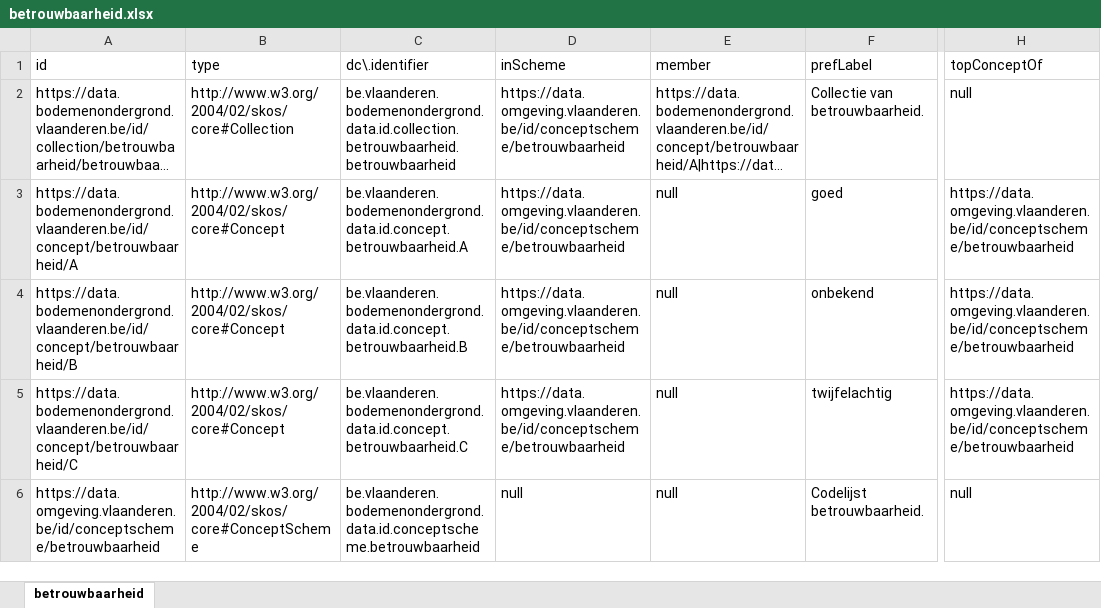
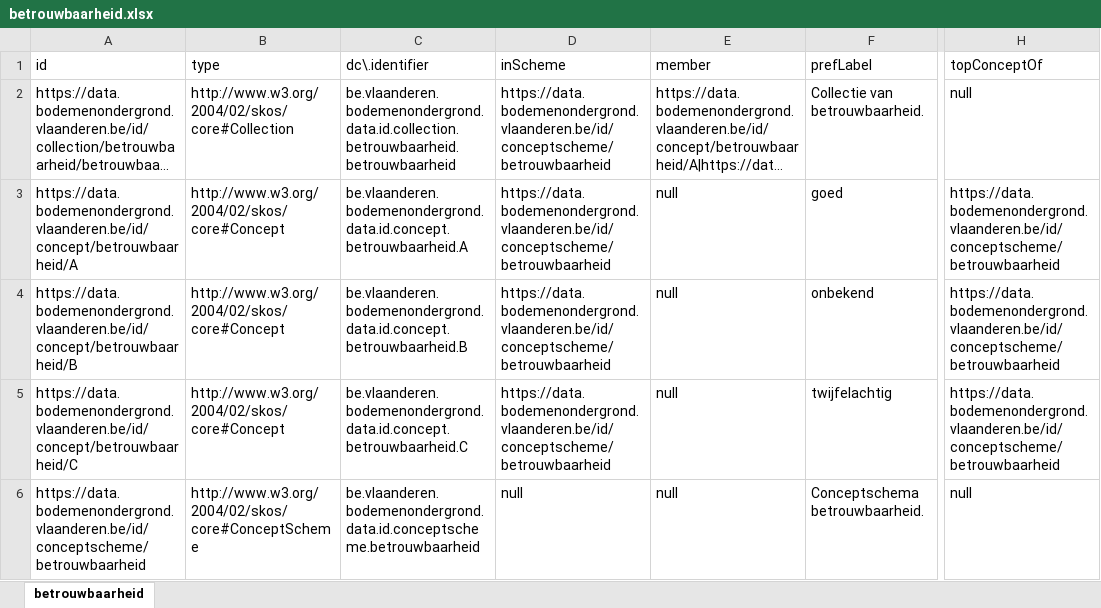
Before and after one commit to bodemenondergrond/codelijst-betrouwbaarheid, an Excel workbook: src/main/resources/be/vlaanderen/bodemenondergrond/data/id/conceptscheme/betrouwbaarheid/betrouwbaarheid.xlsx, sheet betrouwbaarheid, drawn as a sheet; only a part is shown, gaps mark what is left out; long unchanged cells end in …; values as stored, in another font and other column widths than the file's, no borders; the diff names each change by its address in the sheet, - before the commit and + after, or states it on an @@ line.

```diff
--- a/src/main/resources/be/vlaanderen/bodemenondergrond/data/id/conceptscheme/betrouwbaarheid/betrouwbaarheid.xlsx (sheet betrouwbaarheid)
+++ b/src/main/resources/be/vlaanderen/bodemenondergrond/data/id/conceptscheme/betrouwbaarheid/betrouwbaarheid.xlsx (sheet betrouwbaarheid)
-D2:D5 (inScheme): https://data.omgeving.vlaanderen.be/id/conceptscheme/betrouwbaarheid
+D2:D5 (inScheme): https://data.bodemenondergrond.vlaanderen.be/id/conceptscheme/betrouwbaarheid
-H3:H5 (topConceptOf): https://data.omgeving.vlaanderen.be/id/conceptscheme/betrouwbaarheid
+H3:H5 (topConceptOf): https://data.bodemenondergrond.vlaanderen.be/id/conceptscheme/betrouwbaarheid
-A6 (id): https://data.omgeving.vlaanderen.be/id/conceptscheme/betrouwbaarheid
+A6 (id): https://data.bodemenondergrond.vlaanderen.be/id/conceptscheme/betrouwbaarheid
-F6 (prefLabel): Codelijst betrouwbaarheid.
+F6 (prefLabel): Conceptschema betrouwbaarheid.
```
Also changed, not shown: 10 other files.
